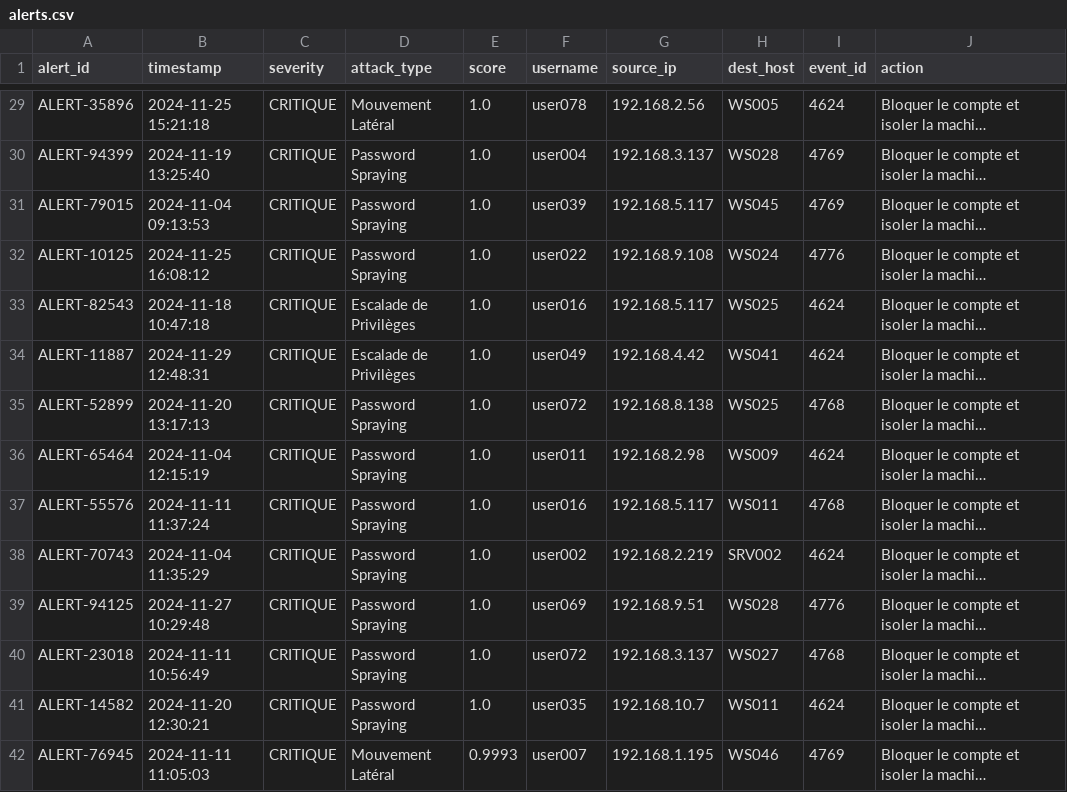
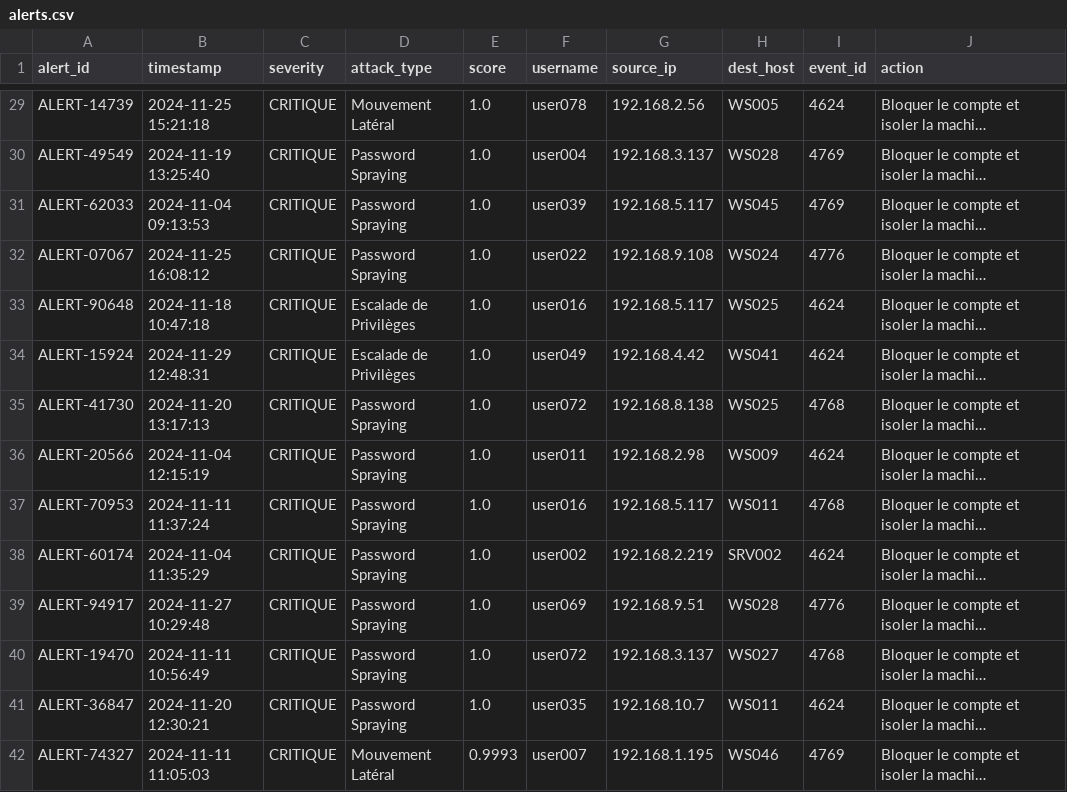
Before and after one commit to Maaamouni/Anomaly-detection-in-AD, a CSV file: reports/alerts.csv, drawn as a sheet; only a part is shown, gaps mark what is left out; long unchanged cells end in …; the diff covers the shown part only; the diff names each change by its address in the sheet, - before the commit and + after, or states it on an @@ line.

```diff
--- a/reports/alerts.csv
+++ b/reports/alerts.csv
-A29 (alert_id): ALERT-35896
+A29 (alert_id): ALERT-14739
-A30 (alert_id): ALERT-94399
+A30 (alert_id): ALERT-49549
-A31 (alert_id): ALERT-79015
+A31 (alert_id): ALERT-62033
-A32 (alert_id): ALERT-10125
+A32 (alert_id): ALERT-07067
-A33 (alert_id): ALERT-82543
+A33 (alert_id): ALERT-90648
-A34 (alert_id): ALERT-11887
+A34 (alert_id): ALERT-15924
-A35 (alert_id): ALERT-52899
+A35 (alert_id): ALERT-41730
-A36 (alert_id): ALERT-65464
+A36 (alert_id): ALERT-20566
-A37 (alert_id): ALERT-55576
+A37 (alert_id): ALERT-70953
-A38 (alert_id): ALERT-70743
+A38 (alert_id): ALERT-60174
-A39 (alert_id): ALERT-94125
+A39 (alert_id): ALERT-94917
-A40 (alert_id): ALERT-23018
+A40 (alert_id): ALERT-19470
-A41 (alert_id): ALERT-14582
+A41 (alert_id): ALERT-36847
-A42 (alert_id): ALERT-76945
+A42 (alert_id): ALERT-74327
```
Also changed, not shown: 54 edited cells elsewhere in this file, 2 other files.
